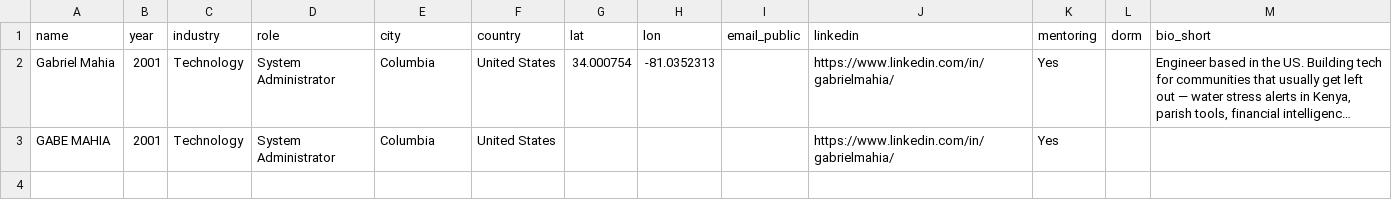
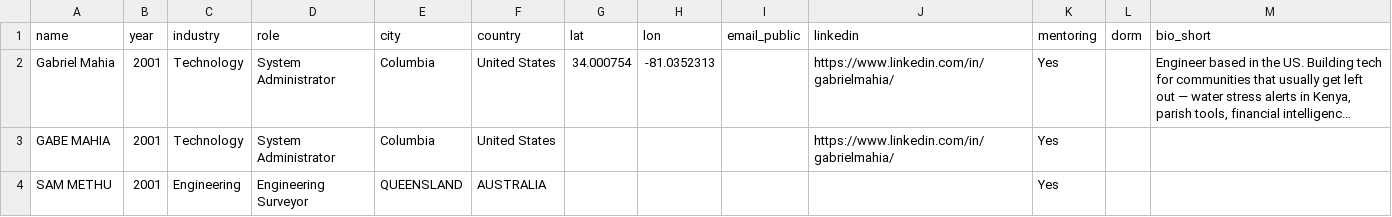
Before and after one commit to gabrielmahia/dagoretti-community-hub, a CSV file: data/alumni.csv, drawn as a sheet; long unchanged cells end in …; the diff names each change by its address in the sheet, - before the commit and + after, or states it on an @@ line.

Commit message:
auto: approve alumni — SAM METHU [via Sheets]

```diff
--- a/data/alumni.csv
+++ b/data/alumni.csv
+row 4: SAM METHU | 2001 | Engineering | Engineering Surveyor | QUEENSLAND | AUSTRALIA |  |  |  |  | Yes
```
